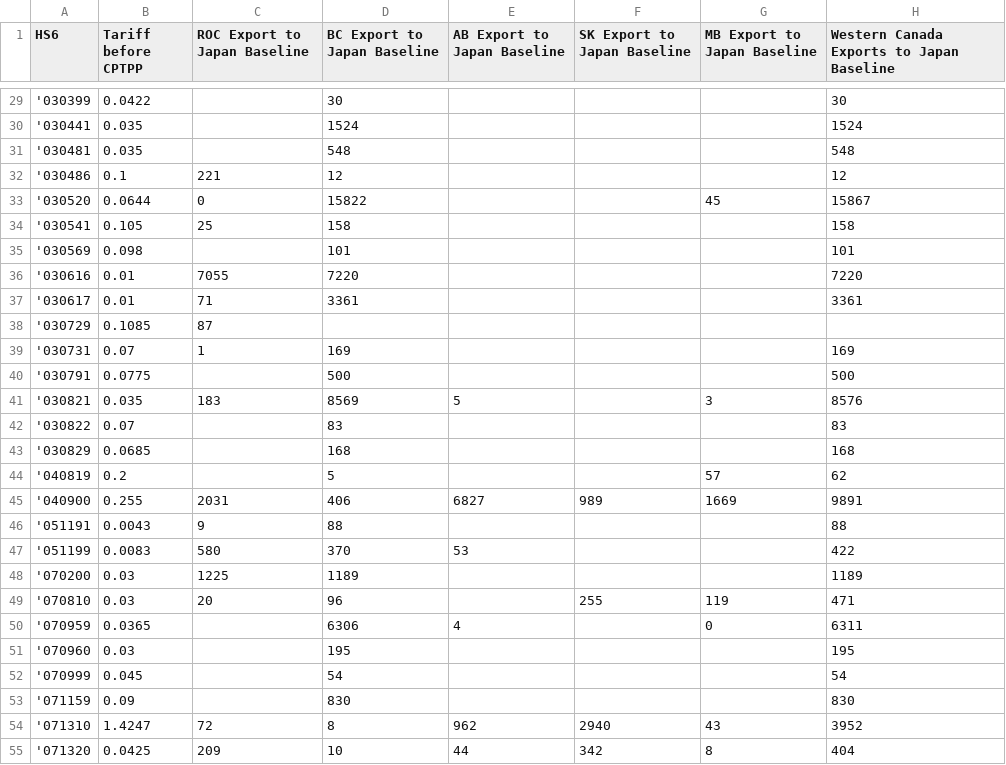
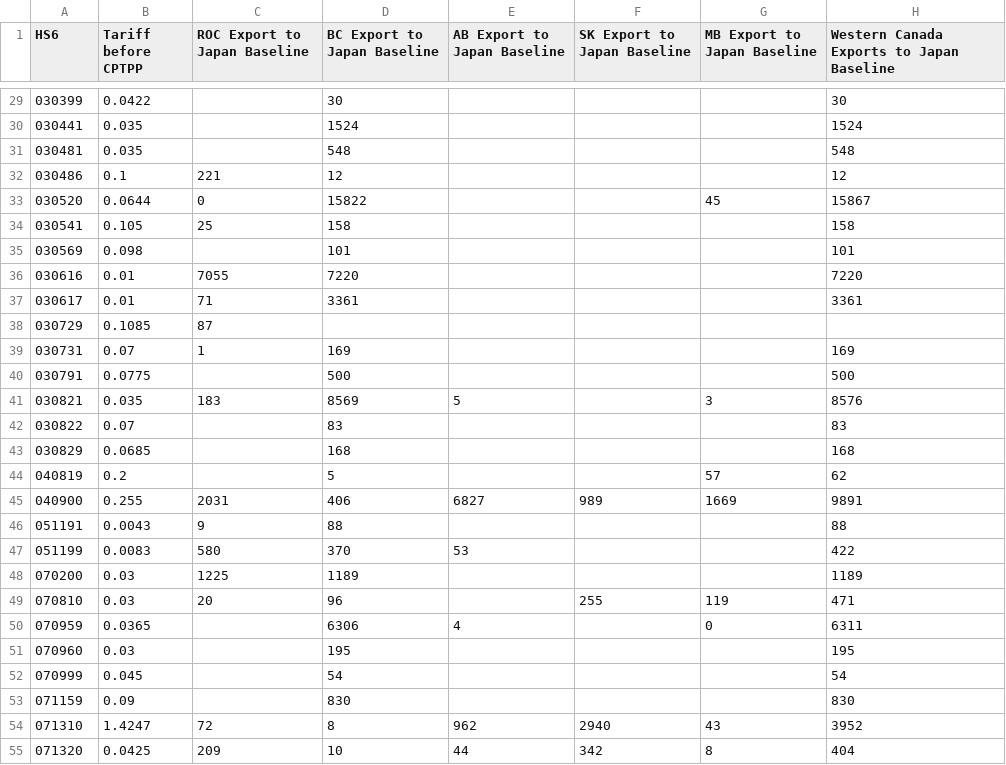
Before and after one commit to apfcanada/cptpp, a CSV file: data/the-data.csv, drawn as a sheet; only a part is shown, gaps mark what is left out; the diff covers the shown part only; the diff names each change by its address in the sheet, - before the commit and + after, or states it on an @@ line.

```diff
--- a/data/the-data.csv
+++ b/data/the-data.csv
-A29 (HS6): '030399
+A29 (HS6): 030399
-A30 (HS6): '030441
+A30 (HS6): 030441
-A31 (HS6): '030481
+A31 (HS6): 030481
-A32 (HS6): '030486
+A32 (HS6): 030486
-A33 (HS6): '030520
+A33 (HS6): 030520
-A34 (HS6): '030541
+A34 (HS6): 030541
-A35 (HS6): '030569
+A35 (HS6): 030569
-A36 (HS6): '030616
+A36 (HS6): 030616
-A37 (HS6): '030617
+A37 (HS6): 030617
-A38 (HS6): '030729
+A38 (HS6): 030729
-A39 (HS6): '030731
+A39 (HS6): 030731
-A40 (HS6): '030791
+A40 (HS6): 030791
-A41 (HS6): '030821
+A41 (HS6): 030821
-A42 (HS6): '030822
+A42 (HS6): 030822
-A43 (HS6): '030829
+A43 (HS6): 030829
-A44 (HS6): '040819
+A44 (HS6): 040819
-A45 (HS6): '040900
+A45 (HS6): 040900
-A46 (HS6): '051191
+A46 (HS6): 051191
-A47 (HS6): '051199
+A47 (HS6): 051199
-A48 (HS6): '070200
+A48 (HS6): 070200
-A49 (HS6): '070810
+A49 (HS6): 070810
-A50 (HS6): '070959
+A50 (HS6): 070959
-A51 (HS6): '070960
+A51 (HS6): 070960
-A52 (HS6): '070999
+A52 (HS6): 070999
-A53 (HS6): '071159
+A53 (HS6): 071159
-A54 (HS6): '071310
+A54 (HS6): 071310
-A55 (HS6): '071320
+A55 (HS6): 071320
```
Also changed, not shown: 167 edited cells elsewhere in this file, 4 other files.
